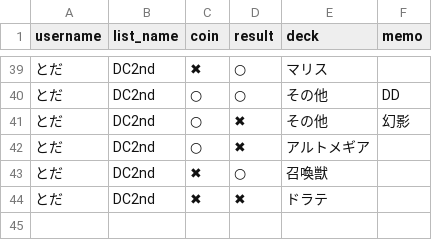
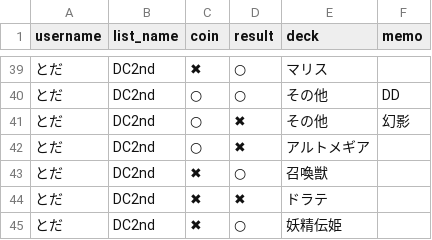
Before and after one commit to toda-mochimochi-710/yugio-app, a CSV file: yugio_match_data.csv, drawn as a sheet; only a part is shown, gaps mark what is left out.

Commit message:
Add match by とだ

```diff
--- a/yugio_match_data.csv
+++ b/yugio_match_data.csv
@@ -44 +44,2 @@ username,list_name,coin,result,deck,memo
 とだ,DC2nd,✖,✖,ドラテ,
+とだ,DC2nd,✖,○,妖精伝姫,
```
